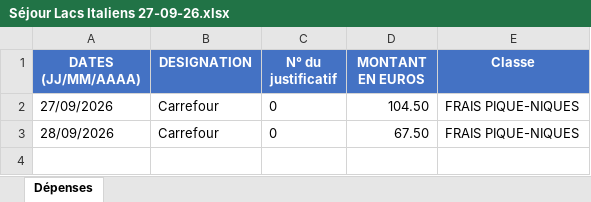
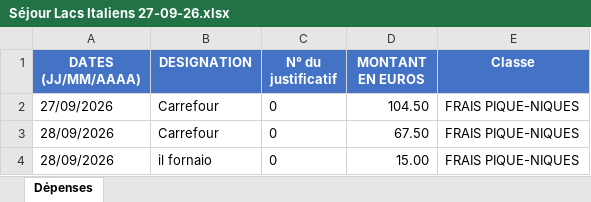
Before and after one commit to felipedpaiva-oss/Inipo, an Excel workbook: planilha/Séjour Lacs Italiens 27-09-26.xlsx, sheet Dépenses, drawn as a sheet; values as stored, in another font and other column widths than the file's, no borders; the diff names each change by its address in the sheet, - before the commit and + after, or states it on an @@ line.

```diff
--- a/planilha/Séjour Lacs Italiens 27-09-26.xlsx (sheet Dépenses)
+++ b/planilha/Séjour Lacs Italiens 27-09-26.xlsx (sheet Dépenses)
+row 4: 28/09/2026 | il fornaio | 0 | 15.00 | FRAIS PIQUE-NIQUES
```
